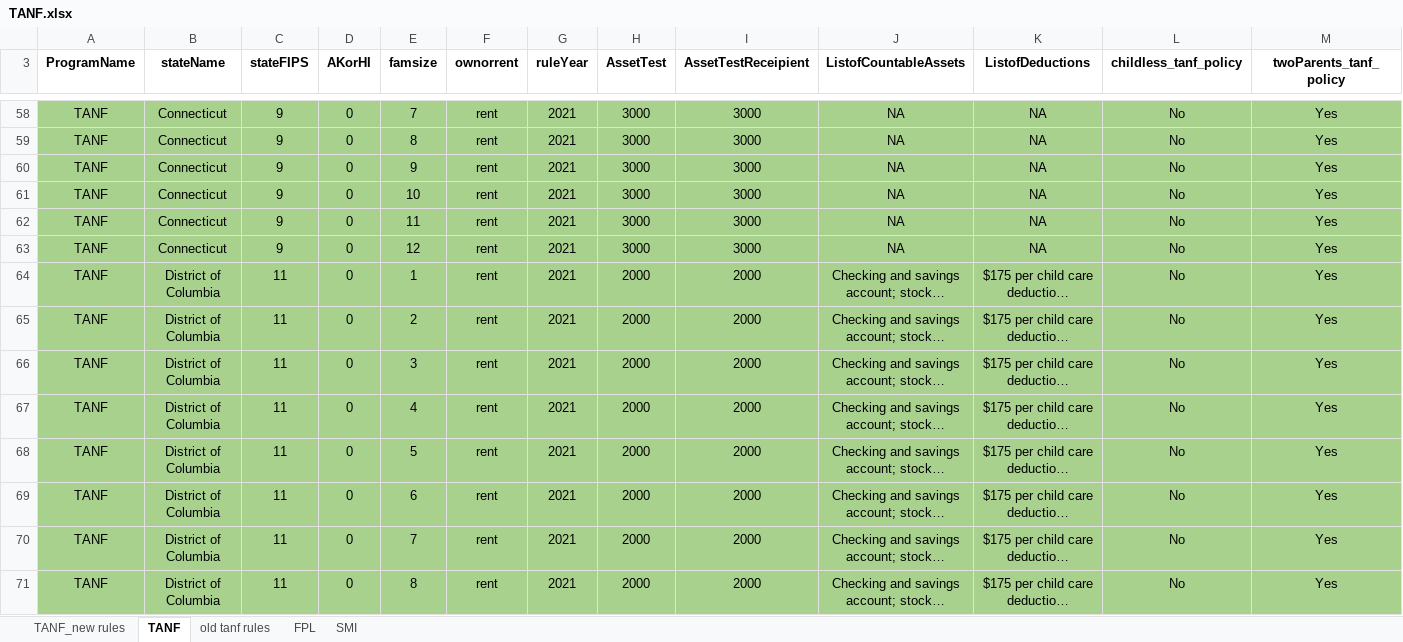
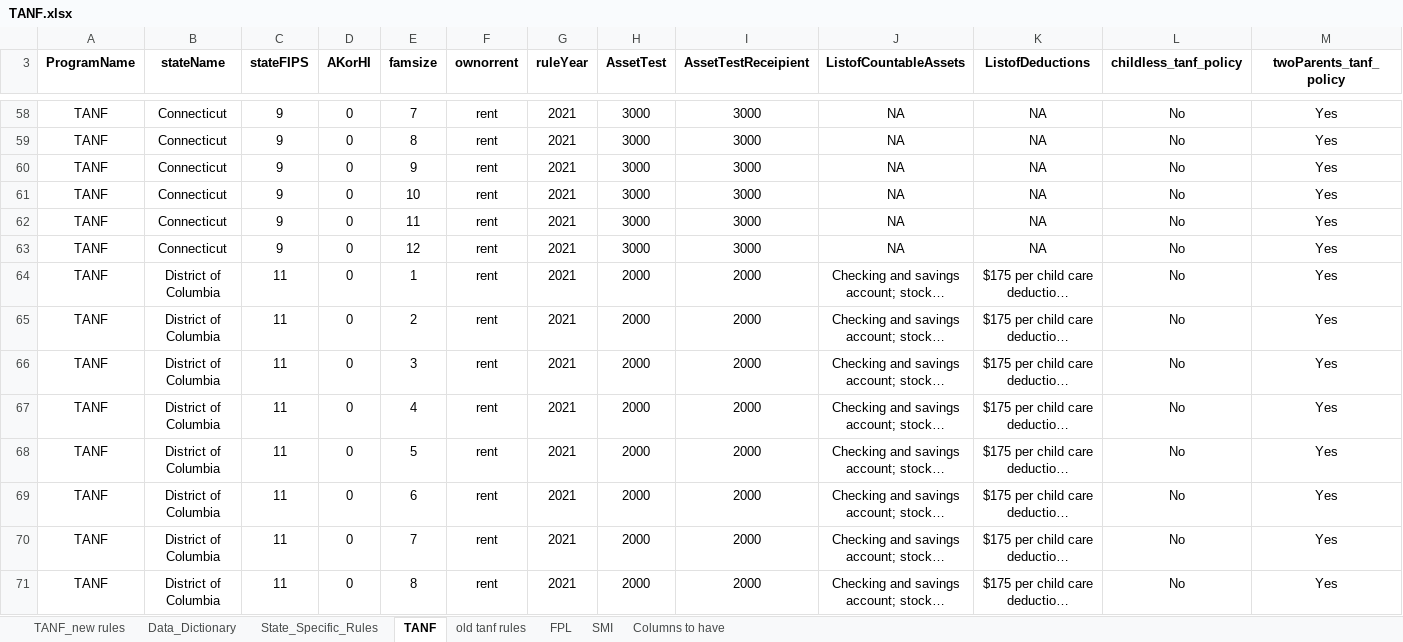
Before and after one commit to Research-Division/policy-rules-database, an Excel workbook: prd_parameters_excel/TANF.xlsx, sheet TANF, drawn as a sheet; only a part is shown, gaps mark what is left out; long unchanged cells end in …; values as stored, in another font and other column widths than the file's, no borders; the diff covers the shown part only; the diff names each change by its address in the sheet, - before the commit and + after, or states it on an @@ line.

```diff
--- a/prd_parameters_excel/TANF.xlsx (sheet TANF)
+++ b/prd_parameters_excel/TANF.xlsx (sheet TANF)
+sheet tab: Data_Dictionary
+sheet tab: State_Specific_Rules
+sheet tab: Columns to have
-A58:M71 fill: #A9D18E
+A58:M71 fill: none
```
Also changed, not shown: cell formats elsewhere in this sheet, sheet TANF_new rules, 20 other files.
